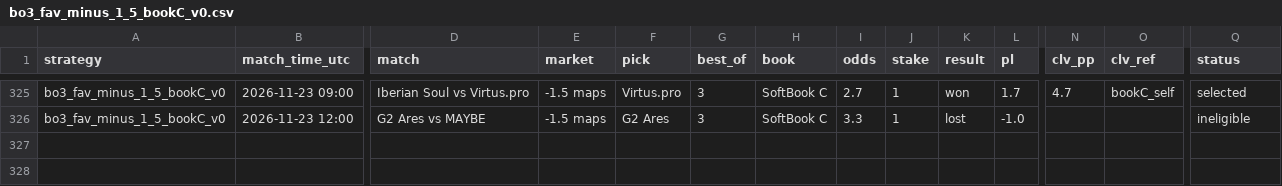
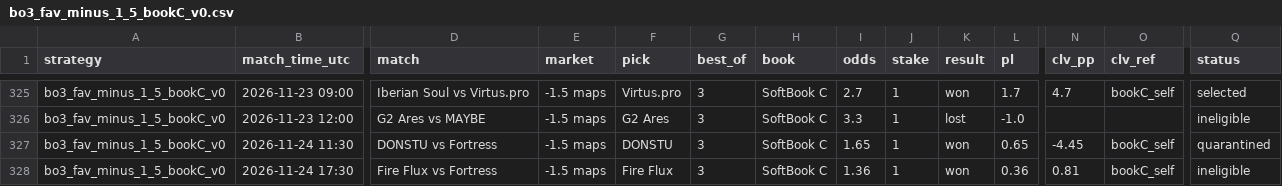
Before and after one commit to hyprcs/cs2hub, a CSV file: strategies/data/bo3_fav_minus_1_5_bookC_v0.csv, drawn as a sheet; only a part is shown, gaps mark what is left out; rows hold the shown columns only; the diff names each change by its address in the sheet, - before the commit and + after, or states it on an @@ line.

```diff
--- a/strategies/data/bo3_fav_minus_1_5_bookC_v0.csv
+++ b/strategies/data/bo3_fav_minus_1_5_bookC_v0.csv
+row 327: bo3_fav_minus_1_5_bookC_v0 | 2026-11-24 11:30 | DONSTU vs Fortress | -1.5 maps | DONSTU | 3 | SoftBook C | 1.65 | 1 | won | 0.65 | -4.45 | bookC_self | quarantined
+row 328: bo3_fav_minus_1_5_bookC_v0 | 2026-11-24 17:30 | Fire Flux vs Fortress | -1.5 maps | Fire Flux | 3 | SoftBook C | 1.36 | 1 | won | 0.36 | 0.81 | bookC_self | ineligible
```
Also changed, not shown: strategies/data/all.csv, strategies/data/bo3_dog_plus_1_5_bookC_v0.csv, 9 other files.
